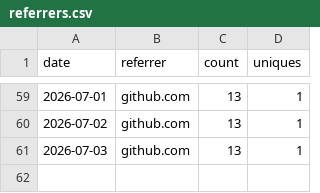
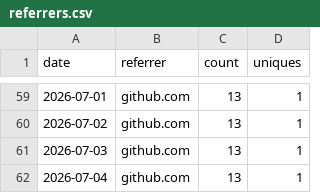
Before and after one commit to rojaslen/AISF-WEB, a CSV file: traffic/referrers.csv, drawn as a sheet; only a part is shown, gaps mark what is left out; the diff names each change by its address in the sheet, - before the commit and + after, or states it on an @@ line.

```diff
--- a/traffic/referrers.csv
+++ b/traffic/referrers.csv
+row 62: 2026-07-04 | github.com | 13 | 1
```
Also changed, not shown: traffic/clones.csv, traffic/paths.csv, 1 other file.
